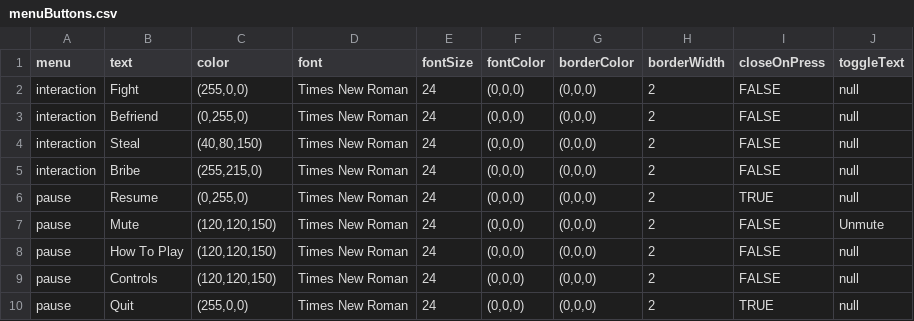
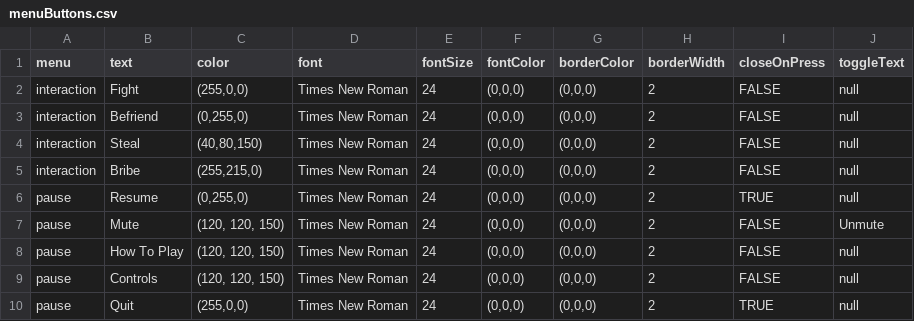
Before and after one commit to pusztayj/squirrelSimulator, a CSV file: resources/data/menuButtons.csv, drawn as a sheet.

```diff
--- a/resources/data/menuButtons.csv
+++ b/resources/data/menuButtons.csv
@@ -6,5 +6,5 @@ interaction,Bribe,"(255,215,0)",Times New Roman,24,"(0,0,0)","(0,0,0)",2,FALSE,n
 pause,Resume,"(0,255,0)",Times New Roman,24,"(0,0,0)","(0,0,0)",2,TRUE,null
-pause,Mute,"(120,120,150)",Times New Roman,24,"(0,0,0)","(0,0,0)",2,FALSE,Unmute
-pause,How To Play,"(120,120,150)",Times New Roman,24,"(0,0,0)","(0,0,0)",2,FALSE,null
-pause,Controls,"(120,120,150)",Times New Roman,24,"(0,0,0)","(0,0,0)",2,FALSE,null
+pause,Mute,"(120, 120, 150)",Times New Roman,24,"(0,0,0)","(0,0,0)",2,FALSE,Unmute
+pause,How To Play,"(120, 120, 150)",Times New Roman,24,"(0,0,0)","(0,0,0)",2,FALSE,null
+pause,Controls,"(120, 120, 150)",Times New Roman,24,"(0,0,0)","(0,0,0)",2,FALSE,null
 pause,Quit,"(255,0,0)",Times New Roman,24,"(0,0,0)","(0,0,0)",2,TRUE,null
```
Also changed, not shown: 1 other file.
